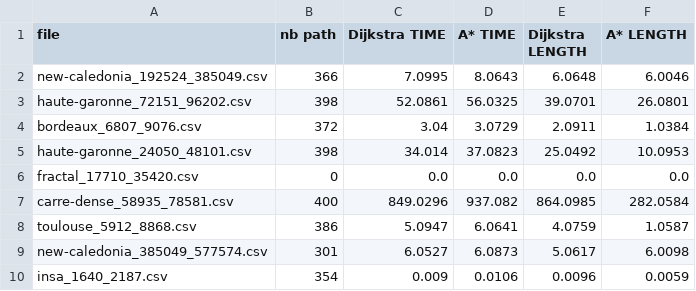
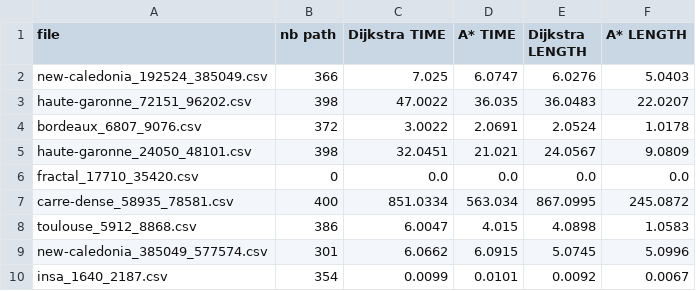
Before and after one commit to Sydpy/be-graphes, a CSV file: res/BenchmarkResults.csv, drawn as a sheet; only a part is shown; the diff covers the shown part only.

Commit message:
AStar in TIME mode fixed

```diff
--- a/res/BenchmarkResults.csv
+++ b/res/BenchmarkResults.csv
@@ -1,10 +1,10 @@
 file;nb path;Dijkstra TIME;A* TIME;Dijkstra LENGTH;A* LENGTH
-new-caledonia_192524_385049.csv;366;7.0995;8.0643;6.0648;6.0046
-haute-garonne_72151_96202.csv;398;52.0861;56.0325;39.0701;26.0801
-bordeaux_6807_9076.csv;372;3.04;3.0729;2.0911;1.0384
-haute-garonne_24050_48101.csv;398;34.014;37.0823;25.0492;10.0953
+new-caledonia_192524_385049.csv;366;7.025;6.0747;6.0276;5.0403
+haute-garonne_72151_96202.csv;398;47.0022;36.035;36.0483;22.0207
+bordeaux_6807_9076.csv;372;3.0022;2.0691;2.0524;1.0178
+haute-garonne_24050_48101.csv;398;32.0451;21.021;24.0567;9.0809
 fractal_17710_35420.csv;0;0.0;0.0;0.0;0.0
-carre-dense_58935_78581.csv;400;849.0296;937.082;864.0985;282.0584
-toulouse_5912_8868.csv;386;5.0947;6.0641;4.0759;1.0587
-new-caledonia_385049_577574.csv;301;6.0527;6.0873;5.0617;6.0098
-insa_1640_2187.csv;354;0.009;0.0106;0.0096;0.0059
+carre-dense_58935_78581.csv;400;851.0334;563.034;867.0995;245.0872
+toulouse_5912_8868.csv;386;6.0047;4.015;4.0898;1.0583
+new-caledonia_385049_577574.csv;301;6.0662;6.0915;5.0745;5.0996
+insa_1640_2187.csv;354;0.0099;0.0101;0.0092;0.0067
```
Also changed, not shown: 35 edited cells elsewhere in this file, 3 other files.
